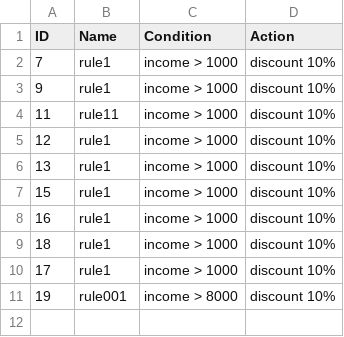
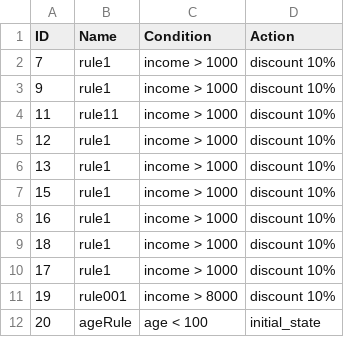
Before and after one commit to ShrutiMR/Rules_Engine, a CSV file: rules_engine_db/RulesFile.csv, drawn as a sheet.

Commit message:
create new rule for age and code cleanup

```diff
--- a/rules_engine_db/RulesFile.csv
+++ b/rules_engine_db/RulesFile.csv
@@ -11 +11,2 @@ ID,Name,Condition,Action
 19,rule001,income > 8000,discount 10%
+20,ageRule,age < 100,initial_state
```
Also changed, not shown: 1 other file.
